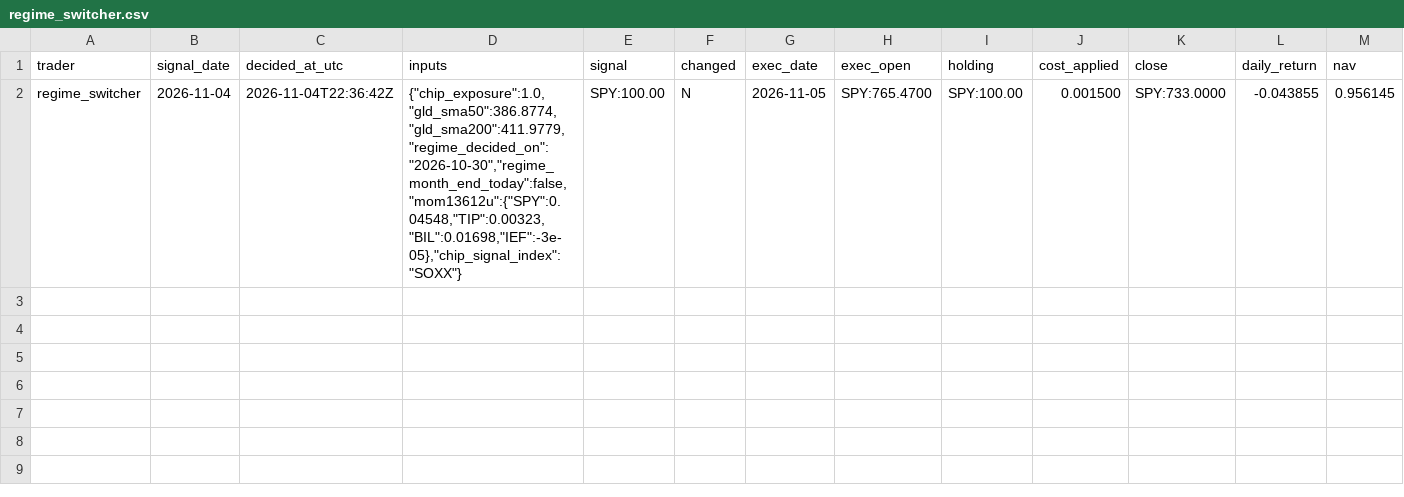
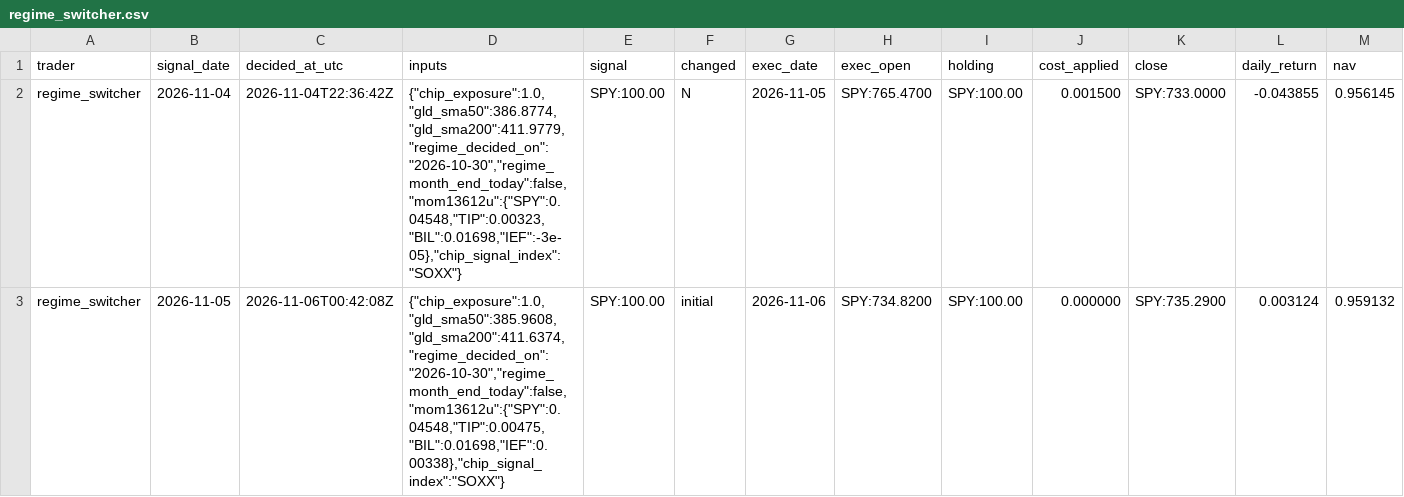
Before and after one commit to STOA-company/quantus-signal-record, a CSV file: records/regime_switcher.csv, drawn as a sheet; only a part is shown; rows hold the shown columns only; the diff names each change by its address in the sheet, - before the commit and + after, or states it on an @@ line.

Commit message:
signal 2026-11-06 (decided 2026-11-06T22:33:18Z)

```diff
--- a/records/regime_switcher.csv
+++ b/records/regime_switcher.csv
+row 3: regime_switcher | 2026-11-05 | 2026-11-06T00:42:08Z | {"chip_exposure":1.0,"gld_sma50":385.9608,"gld_sma200":411.6374,"regime_decided_on":"2026-10-30","regime_month_end_today":false,"mom13612u":{"SPY":0.04548,"TIP":0.00475,"BIL":0.01698,"IEF":0.00338},"chip_signal_index":"SOXX"} | SPY:100.00 | initial | 2026-11-06 | SPY:734.8200 | SPY:100.00 | 0.000000 | SPY:735.2900 | 0.003124 | 0.959132
```
Also changed, not shown: records/chip_hunter.csv, records/gold_bull.csv, 2 other files.
